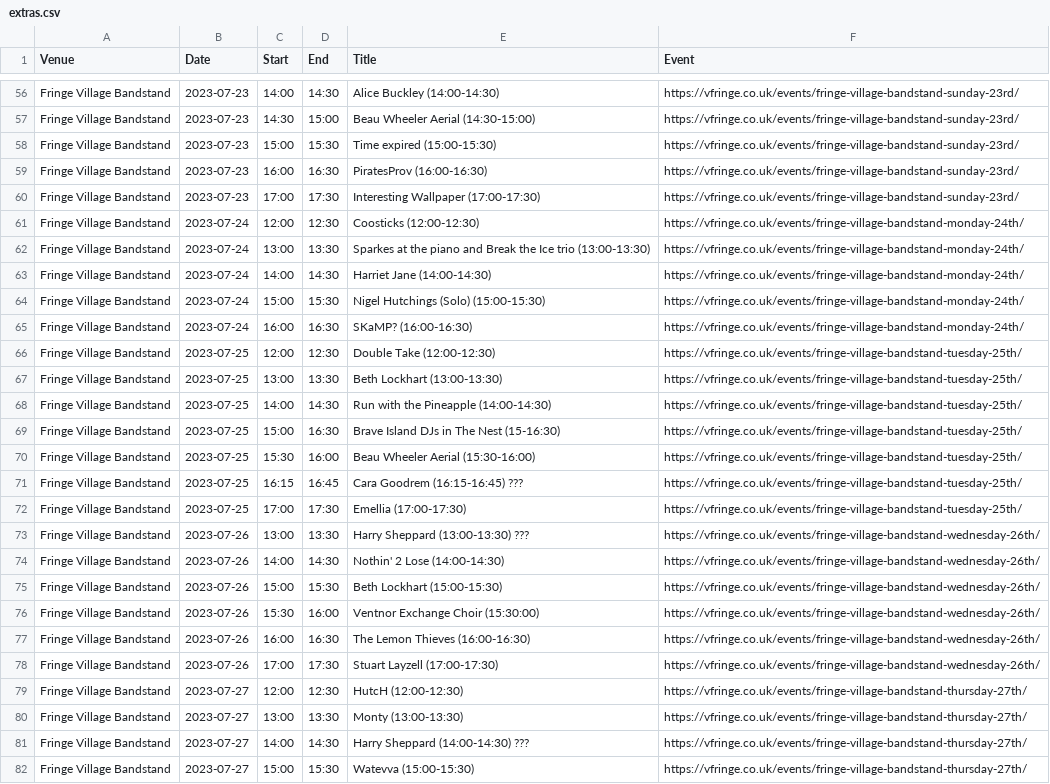
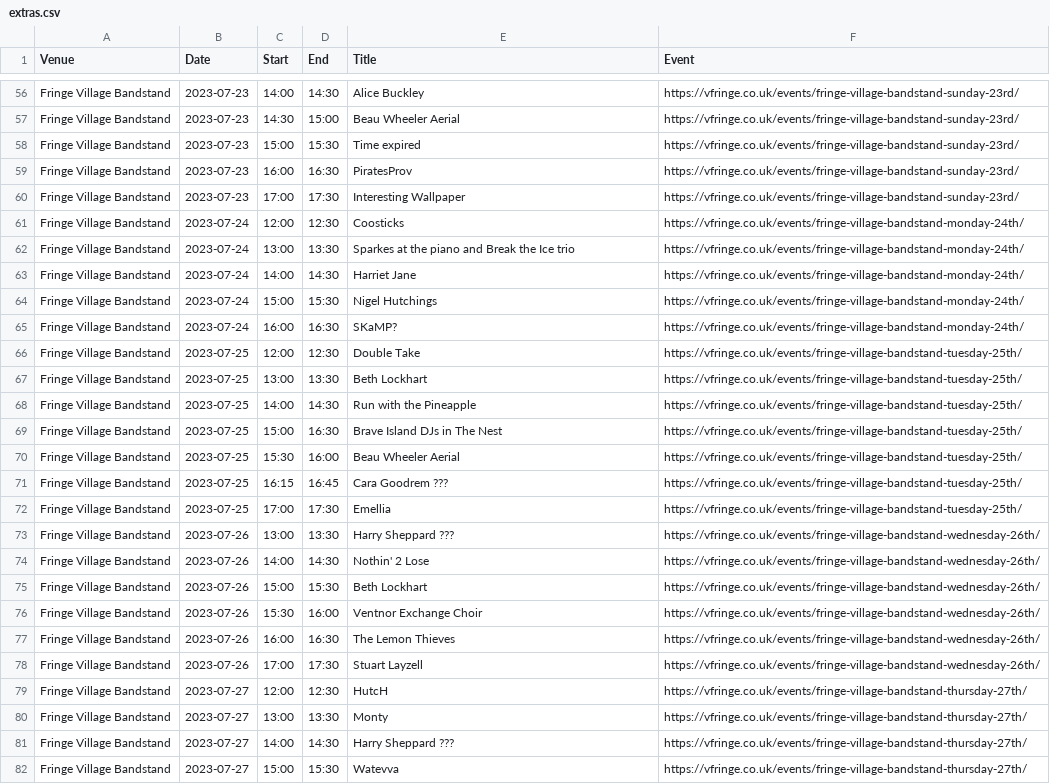
Before and after one commit to cgutteridge/vfringe2023, a CSV file: extras.csv, drawn as a sheet; only a part is shown, gaps mark what is left out; the diff covers the shown part only; the diff names each change by its address in the sheet, - before the commit and + after, or states it on an @@ line.

```diff
--- a/extras.csv
+++ b/extras.csv
-E56 (Title): Alice Buckley (14:00-14:30)
+E56 (Title): Alice Buckley
-E57 (Title): Beau Wheeler Aerial (14:30-15:00)
+E57 (Title): Beau Wheeler Aerial
-E58 (Title): Time expired (15:00-15:30)
+E58 (Title): Time expired
-E59 (Title): PiratesProv (16:00-16:30)
+E59 (Title): PiratesProv
-E60 (Title): Interesting Wallpaper (17:00-17:30)
+E60 (Title): Interesting Wallpaper
-E61 (Title): Coosticks (12:00-12:30)
+E61 (Title): Coosticks
-E62 (Title): …Ice trio (13:00-13:30)
+E62 (Title): …Ice trio
-E63 (Title): Harriet Jane (14:00-14:30)
+E63 (Title): Harriet Jane
-E64 (Title): Nigel Hutchings (Solo) (15:00-15:30)
+E64 (Title): Nigel Hutchings
-E65 (Title): SKaMP? (16:00-16:30)
+E65 (Title): SKaMP?
-E66 (Title): Double Take (12:00-12:30)
+E66 (Title): Double Take
-E67 (Title): Beth Lockhart (13:00-13:30)
+E67 (Title): Beth Lockhart
-E68 (Title): Run with the Pineapple (14:00-14:30)
+E68 (Title): Run with the Pineapple
-E69 (Title): Brave Island DJs in The Nest (15-16:30)
+E69 (Title): Brave Island DJs in The Nest
-E70 (Title): Beau Wheeler Aerial (15:30-16:00)
+E70 (Title): Beau Wheeler Aerial
-E71 (Title): Cara Goodrem (16:15-16:45) ???
+E71 (Title): Cara Goodrem ???
-E72 (Title): Emellia (17:00-17:30)
+E72 (Title): Emellia
-E73 (Title): Harry Sheppard (13:00-13:30) ???
+E73 (Title): Harry Sheppard ???
-E74 (Title): Nothin' 2 Lose (14:00-14:30)
+E74 (Title): Nothin' 2 Lose
-E75 (Title): Beth Lockhart (15:00-15:30)
+E75 (Title): Beth Lockhart
-E76 (Title): Ventnor Exchange Choir (15:30:00)
+E76 (Title): Ventnor Exchange Choir
-E77 (Title): The Lemon Thieves (16:00-16:30)
+E77 (Title): The Lemon Thieves
-E78 (Title): Stuart Layzell (17:00-17:30)
+E78 (Title): Stuart Layzell
-E79 (Title): HutcH (12:00-12:30)
+E79 (Title): HutcH
-E80 (Title): Monty (13:00-13:30)
+E80 (Title): Monty
-E81 (Title): Harry Sheppard (14:00-14:30) ???
+E81 (Title): Harry Sheppard ???
-E82 (Title): Watevva (15:00-15:30)
+E82 (Title): Watevva
```
Also changed, not shown: 96 edited cells elsewhere in this file.
